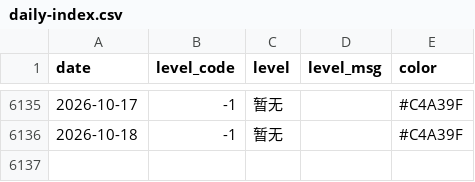
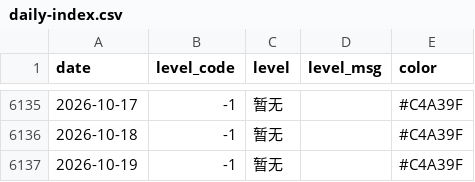
Before and after one commit to Kiwi-Orange/beijing-pollen, a CSV file: data/archive/daily-index.csv, drawn as a sheet; only a part is shown, gaps mark what is left out.

```diff
--- a/data/archive/daily-index.csv
+++ b/data/archive/daily-index.csv
@@ -6136 +6136,2 @@ date,level_code,level,level_msg,color
 2026-10-18,-1,暂无,,#C4A39F
+2026-10-19,-1,暂无,,#C4A39F
```
Also changed, not shown: data/archive/pollen-2026-10.csv, data/archive/weather-2026-10.csv, 2 other files.
